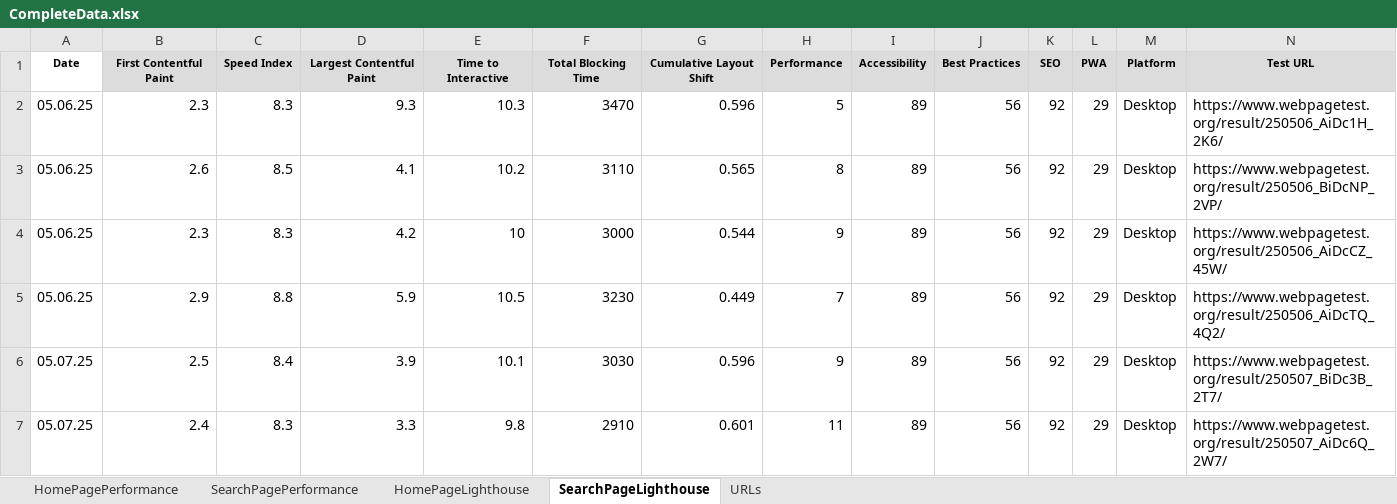
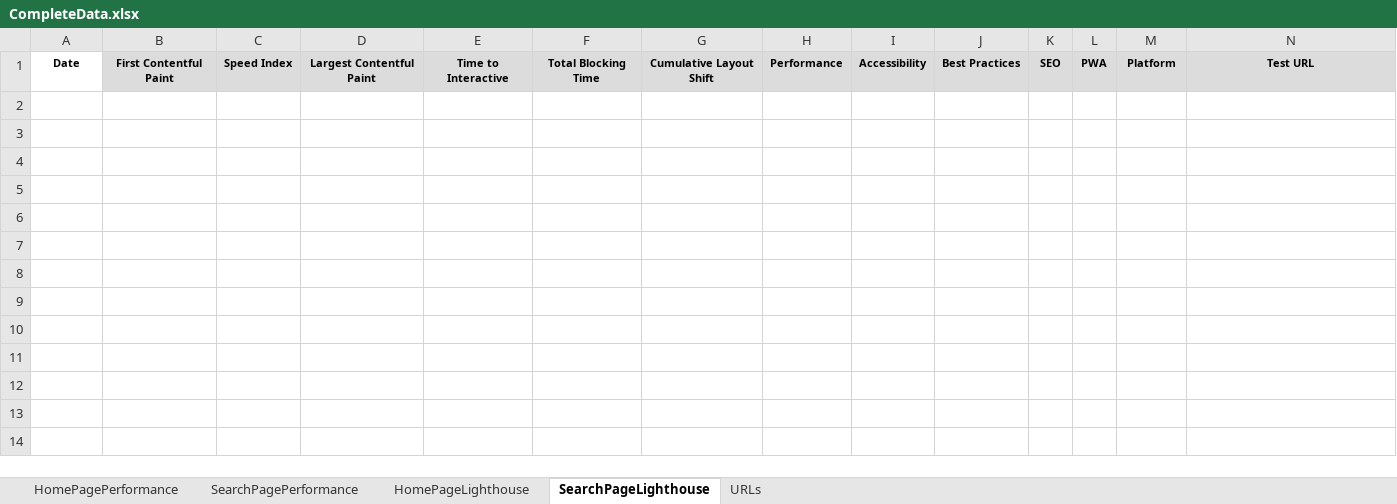
Before and after one commit to nitishkumar2010/WPTAPIAutomation, an Excel workbook: Parameters/CompleteData.xlsx, sheet SearchPageLighthouse, drawn as a sheet; values as stored, in another font and other column widths than the file's, no borders; the diff names each change by its address in the sheet, - before the commit and + after, or states it on an @@ line.

```diff
--- a/Parameters/CompleteData.xlsx (sheet SearchPageLighthouse)
+++ b/Parameters/CompleteData.xlsx (sheet SearchPageLighthouse)
-row 2: 05.06.25 | 2.3 | 8.3 | 9.3 | 10.3 | 3470 | 0.596 | 5 | 89 | 56 | 92 | 29 | Desktop | https://www.webpagetest.org/result/250506_AiDc1H_2K6/
-row 3: 05.06.25 | 2.6 | 8.5 | 4.1 | 10.2 | 3110 | 0.565 | 8 | 89 | 56 | 92 | 29 | Desktop | https://www.webpagetest.org/result/250506_BiDcNP_2VP/
-row 4: 05.06.25 | 2.3 | 8.3 | 4.2 | 10 | 3000 | 0.544 | 9 | 89 | 56 | 92 | 29 | Desktop | https://www.webpagetest.org/result/250506_AiDcCZ_45W/
-row 5: 05.06.25 | 2.9 | 8.8 | 5.9 | 10.5 | 3230 | 0.449 | 7 | 89 | 56 | 92 | 29 | Desktop | https://www.webpagetest.org/result/250506_AiDcTQ_4Q2/
-row 6: 05.07.25 | 2.5 | 8.4 | 3.9 | 10.1 | 3030 | 0.596 | 9 | 89 | 56 | 92 | 29 | Desktop | https://www.webpagetest.org/result/250507_BiDc3B_2T7/
-row 7: 05.07.25 | 2.4 | 8.3 | 3.3 | 9.8 | 2910 | 0.601 | 11 | 89 | 56 | 92 | 29 | Desktop | https://www.webpagetest.org/result/250507_AiDc6Q_2W7/
```
Also changed, not shown: sheet SearchPagePerformance, sheet HomePagePerformance, sheet HomePageLighthouse, 1 other file.
